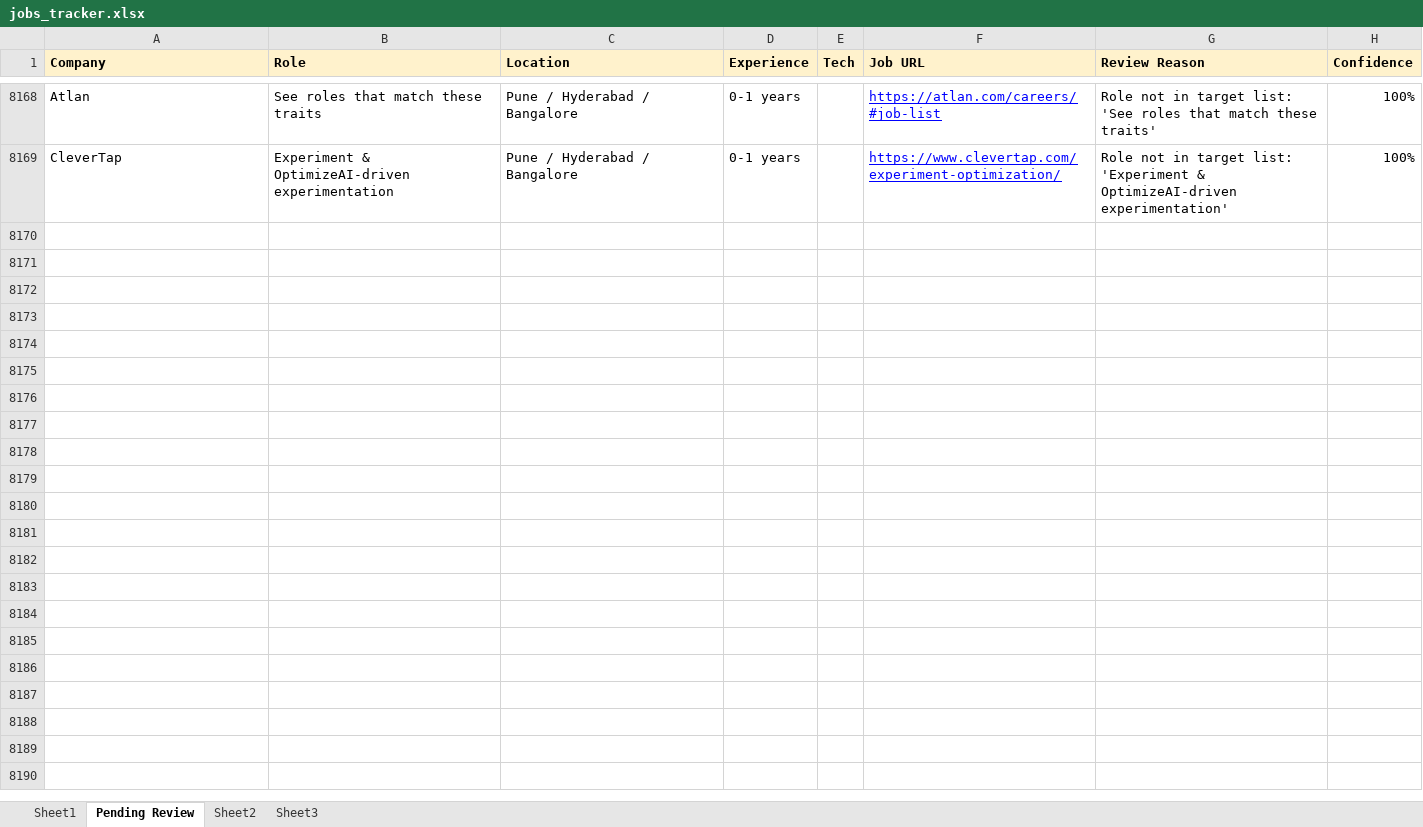
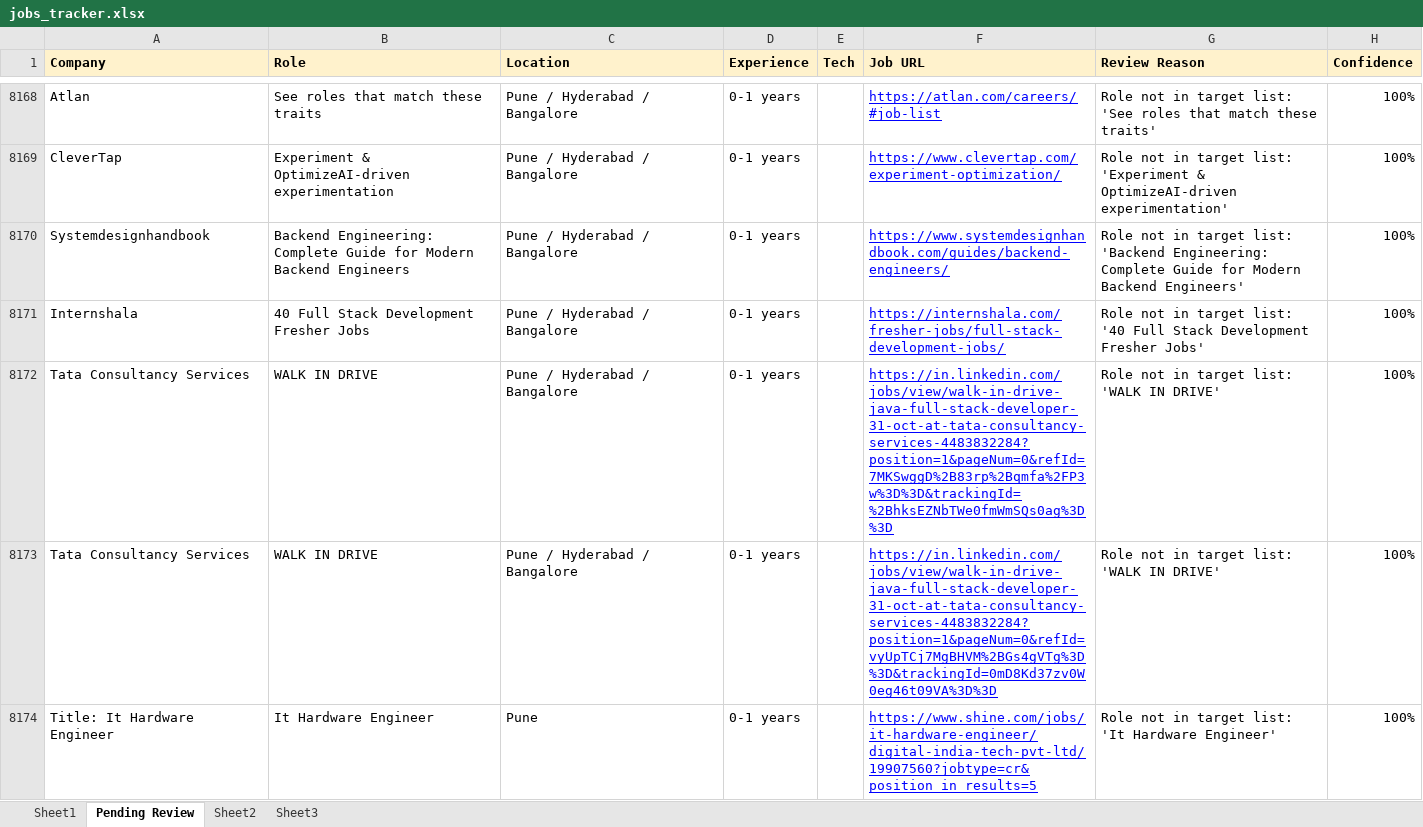
Before and after one commit to dhananjaykr9/job_agent, an Excel workbook: jobs_tracker.xlsx, sheet Pending Review, drawn as a sheet; only a part is shown, gaps mark what is left out; values as stored, in another font and other column widths than the file's, no borders; charts and pictures not drawn; the diff covers the shown part only; the diff names each change by its address in the sheet, - before the commit and + after, or states it on an @@ line.

```diff
--- a/jobs_tracker.xlsx (sheet Pending Review)
+++ b/jobs_tracker.xlsx (sheet Pending Review)
+row 8170: Systemdesignhandbook | Backend Engineering: Complete Guide for Modern Backend Engineers | Pune / Hyderabad / Bangalore | 0-1 years |  | https://www.systemdesignhandbook.com/guides/backend-engineers/ | Role not in target list: 'Backend Engineering: Complete Guide for Modern Backend Engineers' | 100%
+row 8171: Internshala | 40 Full Stack Development Fresher Jobs | Pune / Hyderabad / Bangalore | 0-1 years |  | https://internshala.com/fresher-jobs/full-stack-development-jobs/ | Role not in target list: '40 Full Stack Development Fresher Jobs' | 100%
+row 8172: Tata Consultancy Services | WALK IN DRIVE | Pune / Hyderabad / Bangalore | 0-1 years |  | https://in.linkedin.com/jobs/view/walk-in-drive-java-full-stack-developer-31-oct-at-tata-consultancy-services-4483832284?position=1&pageNum=0&refId=7MKSwggD%2B83rp%2Bqmfa%2FP3w%3D%3D&trackingId=%2BhksEZNbTWe0fmWmSQs0ag%3D%3D | Role not in target list: 'WALK IN DRIVE' | 100%
+row 8173: Tata Consultancy Services | WALK IN DRIVE | Pune / Hyderabad / Bangalore | 0-1 years |  | https://in.linkedin.com/jobs/view/walk-in-drive-java-full-stack-developer-31-oct-at-tata-consultancy-services-4483832284?position=1&pageNum=0&refId=vyUpTCj7MgBHVM%2BGs4gVTg%3D%3D&trackingId=0mD8Kd37zv0W0eg46t09VA%3D%3D | Role not in target list: 'WALK IN DRIVE' | 100%
+row 8174: Title: It Hardware Engineer | It Hardware Engineer | Pune | 0-1 years |  | https://www.shine.com/jobs/it-hardware-engineer/digital-india-tech-pvt-ltd/19907560?jobtype=cr&position_in_results=5 | Role not in target list: 'It Hardware Engineer' | 100%
```
Also changed, not shown: 59 added rows elsewhere in this sheet, sheet Sheet1, charts or pictures, 1 other file.
